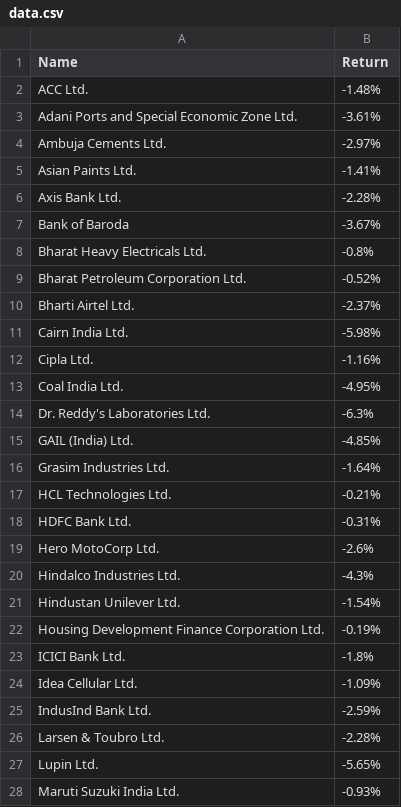
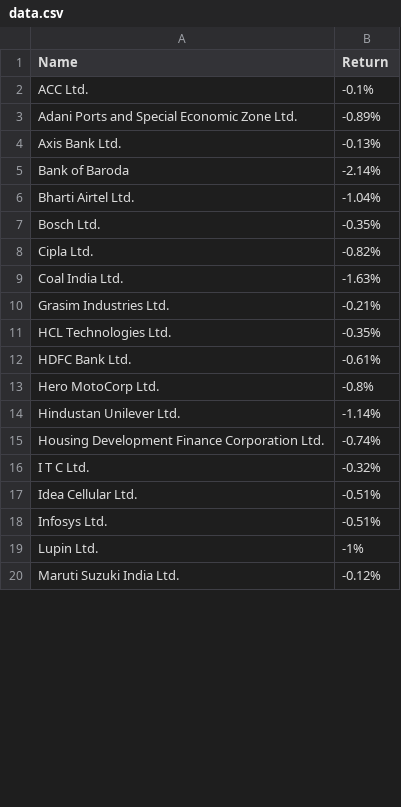
Before and after one commit to vishukapoor/Syllexa, a CSV file: Syllexa.github.io/Weekly Looser/data.csv, drawn as a sheet; only a part is shown; the diff covers the shown part only.

Commit message:
Data updated

```diff
--- a/Syllexa.github.io/Weekly Looser/data.csv
+++ b/Syllexa.github.io/Weekly Looser/data.csv
@@ -1,28 +1,20 @@
 "Name","Return"
-"ACC Ltd.","-1.48%"
-"Adani Ports and Special Economic Zone Ltd.","-3.61%"
-"Ambuja Cements Ltd.","-2.97%"
-"Asian Paints Ltd.","-1.41%"
-"Axis Bank Ltd.","-2.28%"
-"Bank of Baroda","-3.67%"
-"Bharat Heavy Electricals Ltd.","-0.8%"
-"Bharat Petroleum Corporation Ltd.","-0.52%"
-"Bharti Airtel Ltd.","-2.37%"
-"Cairn India Ltd.","-5.98%"
-"Cipla Ltd.","-1.16%"
-"Coal India Ltd.","-4.95%"
-"Dr. Reddy's Laboratories Ltd.","-6.3%"
-"GAIL (India) Ltd.","-4.85%"
-"Grasim Industries Ltd.","-1.64%"
-"HCL Technologies Ltd.","-0.21%"
-"HDFC Bank Ltd.","-0.31%"
-"Hero MotoCorp Ltd.","-2.6%"
-"Hindalco Industries Ltd.","-4.3%"
-"Hindustan Unilever Ltd.","-1.54%"
-"Housing Development Finance Corporation Ltd.","-0.19%"
-"ICICI Bank Ltd.","-1.8%"
-"Idea Cellular Ltd.","-1.09%"
-"IndusInd Bank Ltd.","-2.59%"
-"Larsen & Toubro Ltd.","-2.28%"
-"Lupin Ltd.","-5.65%"
-"Maruti Suzuki India Ltd.","-0.93%"
+"ACC Ltd.","-0.1%"
+"Adani Ports and Special Economic Zone Ltd.","-0.89%"
+"Axis Bank Ltd.","-0.13%"
+"Bank of Baroda","-2.14%"
+"Bharti Airtel Ltd.","-1.04%"
+"Bosch Ltd.","-0.35%"
+"Cipla Ltd.","-0.82%"
+"Coal India Ltd.","-1.63%"
+"Grasim Industries Ltd.","-0.21%"
+"HCL Technologies Ltd.","-0.35%"
+"HDFC Bank Ltd.","-0.61%"
+"Hero MotoCorp Ltd.","-0.8%"
+"Hindustan Unilever Ltd.","-1.14%"
+"Housing Development Finance Corporation Ltd.","-0.74%"
+"I T C Ltd.","-0.32%"
+"Idea Cellular Ltd.","-0.51%"
+"Infosys Ltd.","-0.51%"
+"Lupin Ltd.","-1%"
+"Maruti Suzuki India Ltd.","-0.12%"
```
Also changed, not shown: 2 added rows, 9 removed rows and 5 edited cells elsewhere in this file, Syllexa.github.io/Currency/Currency.csv, Syllexa.github.io/Market-Movement/data.csv, 4 other files.
